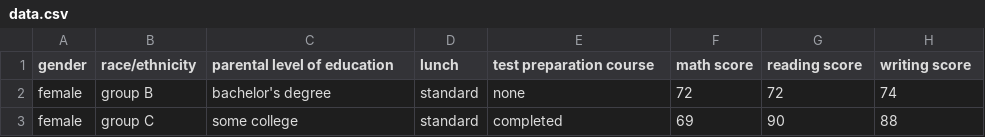
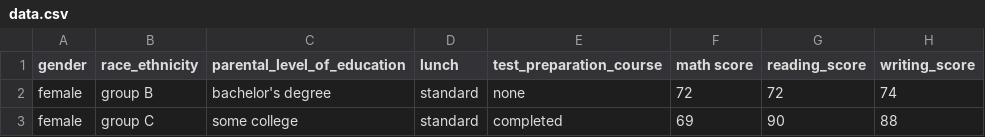
Before and after one commit to aakashjain-profile/mlprojects, a CSV file: artifacts/data.csv, drawn as a sheet; only a part is shown.

```diff
--- a/artifacts/data.csv
+++ b/artifacts/data.csv
@@ -1,2 +1,2 @@
-gender,race/ethnicity,parental level of education,lunch,test preparation course,math score,reading score,writing score
+gender,race_ethnicity,parental_level_of_education,lunch,test_preparation_course,math score,reading_score,writing_score
 female,group B,bachelor's degree,standard,none,72,72,74
```
Also changed, not shown: artifacts/test.csv, artifacts/train.csv, 21 other files.
